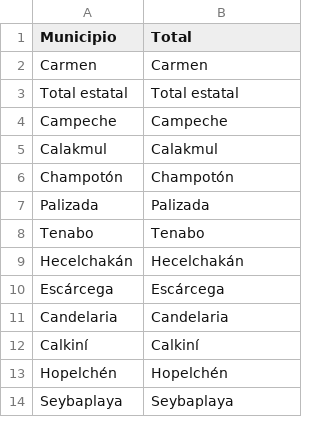
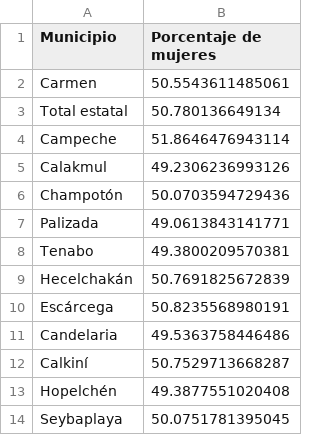
Before and after one commit to OscarJVP/COVID_data_tool, a CSV file: Docs/Datos INEGI/Datos Campeche/datos_Porcentaje de mujeres_Campeche.csv, drawn as a sheet.

```diff
--- a/Docs/Datos INEGI/Datos Campeche/datos_Porcentaje de mujeres_Campeche.csv
+++ b/Docs/Datos INEGI/Datos Campeche/datos_Porcentaje de mujeres_Campeche.csv
@@ -1,14 +1,14 @@
-Municipio,Total
-Carmen,Carmen
-Total estatal,Total estatal
-Campeche,Campeche
-Calakmul,Calakmul
-Champotón,Champotón
-Palizada,Palizada
-Tenabo,Tenabo
-Hecelchakán,Hecelchakán
-Escárcega,Escárcega
-Candelaria,Candelaria
-Calkiní,Calkiní
-Hopelchén,Hopelchén
-Seybaplaya,Seybaplaya
+Municipio,Porcentaje de mujeres
+Carmen,50.5543611485061
+Total estatal,50.780136649134
+Campeche,51.8646476943114
+Calakmul,49.2306236993126
+Champotón,50.0703594729436
+Palizada,49.0613843141771
+Tenabo,49.3800209570381
+Hecelchakán,50.7691825672839
+Escárcega,50.8235568980191
+Candelaria,49.5363758446486
+Calkiní,50.7529713668287
+Hopelchén,49.3877551020408
+Seybaplaya,50.0751781395045
```
Also changed, not shown: Docs/Datos INEGI/Datos Campeche/datos_Porcentaje de hombres_Campeche.csv, Docs/Datos INEGI/Datos Chiapas/datos_Porcentaje de hombres_Chiapas.csv, 7 other files.
